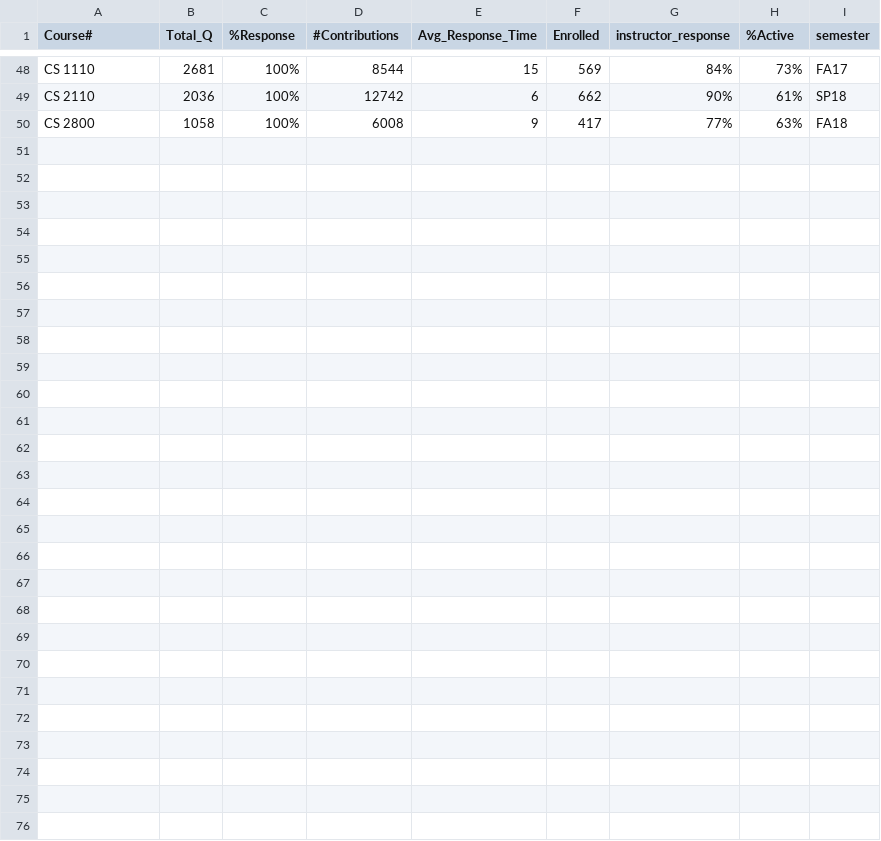
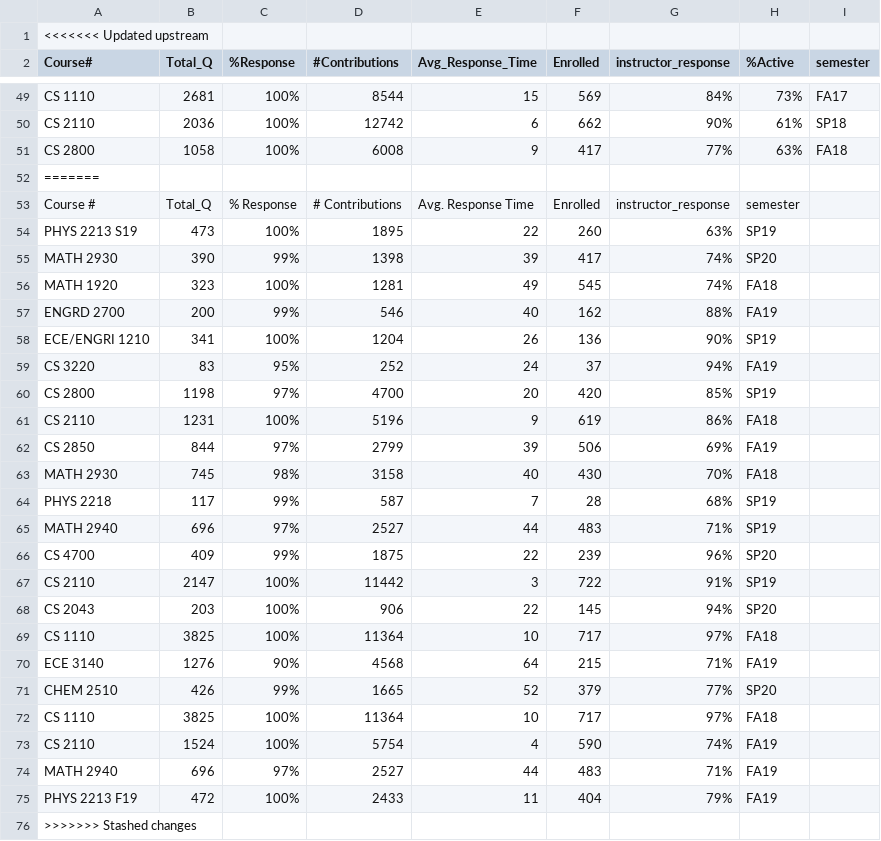
Before and after one commit to Amina-S/2950_project, a CSV file: piazza.csv, drawn as a sheet; only a part is shown, gaps mark what is left out; the diff names each change by its address in the sheet, - before the commit and + after, or states it on an @@ line.

```diff
--- a/piazza.csv
+++ b/piazza.csv
+row 1: <<<<<<< Updated upstream
+row 52: =======
+row 53: Course # | Total_Q | % Response | # Contributions | Avg. Response Time | Enrolled | instructor_response | semester
+row 54: PHYS 2213 S19 | 473 | 100% | 1895 | 22 | 260 | 63% | SP19
+row 55: MATH 2930 | 390 | 99% | 1398 | 39 | 417 | 74% | SP20
+row 56: MATH 1920 | 323 | 100% | 1281 | 49 | 545 | 74% | FA18
+row 57: ENGRD 2700 | 200 | 99% | 546 | 40 | 162 | 88% | FA19
+row 58: ECE/ENGRI 1210 | 341 | 100% | 1204 | 26 | 136 | 90% | SP19
+row 59: CS 3220 | 83 | 95% | 252 | 24 | 37 | 94% | FA19
+row 60: CS 2800 | 1198 | 97% | 4700 | 20 | 420 | 85% | SP19
+row 61: CS 2110 | 1231 | 100% | 5196 | 9 | 619 | 86% | FA18
+row 62: CS 2850 | 844 | 97% | 2799 | 39 | 506 | 69% | FA19
+row 63: MATH 2930 | 745 | 98% | 3158 | 40 | 430 | 70% | FA18
+row 64: PHYS 2218 | 117 | 99% | 587 | 7 | 28 | 68% | SP19
+row 65: MATH 2940 | 696 | 97% | 2527 | 44 | 483 | 71% | SP19
+row 66: CS 4700 | 409 | 99% | 1875 | 22 | 239 | 96% | SP20
+row 67: CS 2110 | 2147 | 100% | 11442 | 3 | 722 | 91% | SP19
+row 68: CS 2043 | 203 | 100% | 906 | 22 | 145 | 94% | SP20
+row 69: CS 1110 | 3825 | 100% | 11364 | 10 | 717 | 97% | FA18
+row 70: ECE 3140 | 1276 | 90% | 4568 | 64 | 215 | 71% | FA19
+row 71: CHEM 2510 | 426 | 99% | 1665 | 52 | 379 | 77% | SP20
+row 72: CS 1110 | 3825 | 100% | 11364 | 10 | 717 | 97% | FA18
+row 73: CS 2110 | 1524 | 100% | 5754 | 4 | 590 | 74% | FA19
+row 74: MATH 2940 | 696 | 97% | 2527 | 44 | 483 | 71% | FA19
+row 75: PHYS 2213 F19 | 472 | 100% | 2433 | 11 | 404 | 79% | FA19
+row 76: >>>>>>> Stashed changes
```
Also changed, not shown: 4 other files.
